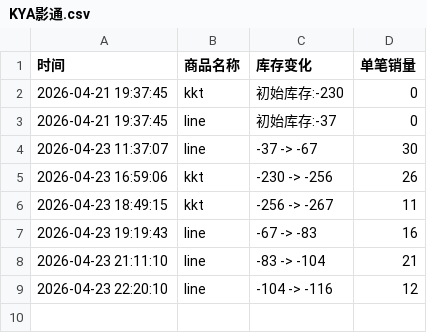
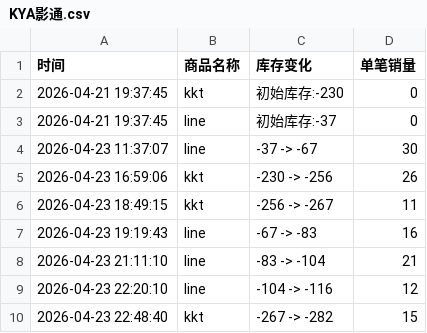
Before and after one commit to yuiki001/kiiikiii_br0423, a CSV file: KYA影通.csv, drawn as a sheet.

Commit message:
自动更新数据 2026-04-23 22:48:40

```diff
--- a/KYA影通.csv
+++ b/KYA影通.csv
@@ -9 +9,2 @@
 2026-04-23 22:20:10,line,-104 -> -116,12
+2026-04-23 22:48:40,kkt,-267 -> -282,15
```
